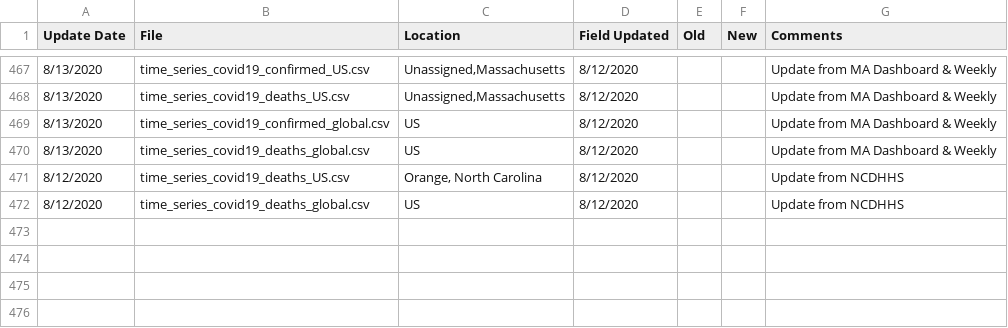
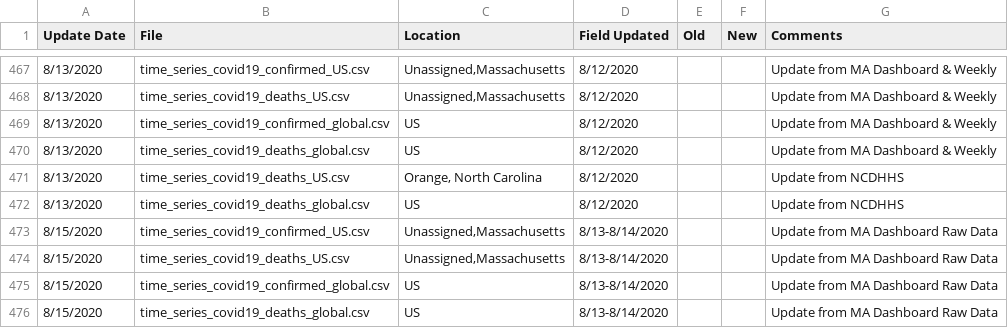
Before and after one commit to stfurkan/pancovid19, a CSV file: python/datasets/Errata.csv, drawn as a sheet; only a part is shown, gaps mark what is left out.

```diff
--- a/python/datasets/Errata.csv
+++ b/python/datasets/Errata.csv
@@ -470,3 +470,7 @@
 8/13/2020,time_series_covid19_deaths_global.csv,US,8/12/2020,,,Update from MA Dashboard & Weekly
-8/12/2020,time_series_covid19_deaths_US.csv,"Orange, North Carolina",8/12/2020,,,Update from NCDHHS
-8/12/2020,time_series_covid19_deaths_global.csv,US,8/12/2020,,,Update from NCDHHS
+8/13/2020,time_series_covid19_deaths_US.csv,"Orange, North Carolina",8/12/2020,,,Update from NCDHHS
+8/13/2020,time_series_covid19_deaths_global.csv,US,8/12/2020,,,Update from NCDHHS
+8/15/2020,time_series_covid19_confirmed_US.csv,"Unassigned,Massachusetts",8/13-8/14/2020,,,Update from MA Dashboard Raw Data
+8/15/2020,time_series_covid19_deaths_US.csv,"Unassigned,Massachusetts",8/13-8/14/2020,,,Update from MA Dashboard Raw Data
+8/15/2020,time_series_covid19_confirmed_global.csv,US,8/13-8/14/2020,,,Update from MA Dashboard Raw Data
+8/15/2020,time_series_covid19_deaths_global.csv,US,8/13-8/14/2020,,,Update from MA Dashboard Raw Data
```
Also changed, not shown: python/datasets/time_series_covid19_confirmed_global.csv, python/datasets/time_series_covid19_deaths_global.csv, 15 other files.
